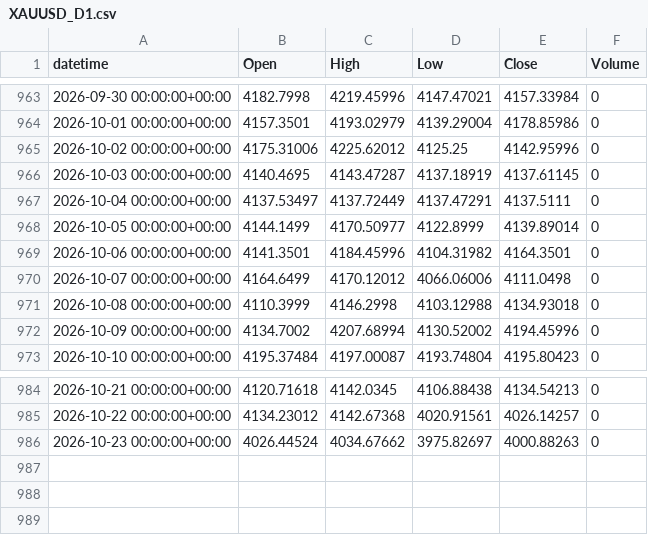
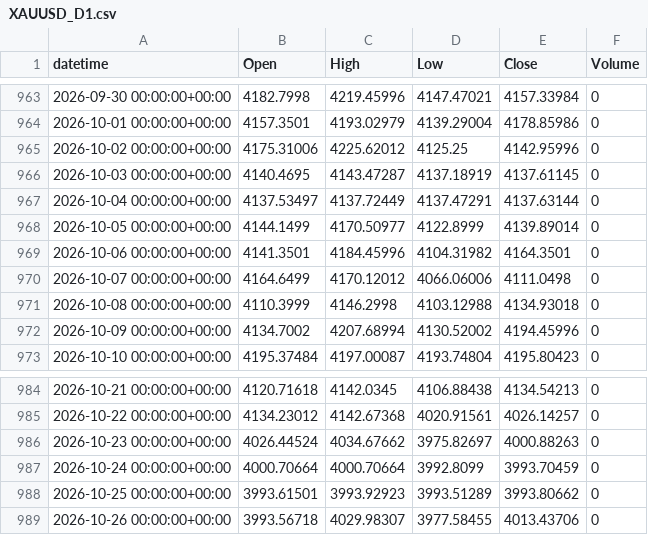
Before and after one commit to alialiansari3786-tech/XAUUSD-Bot-2, a CSV file: data/collected/XAUUSD_D1.csv, drawn as a sheet; only a part is shown, gaps mark what is left out.

```diff
--- a/data/collected/XAUUSD_D1.csv
+++ b/data/collected/XAUUSD_D1.csv
@@ -966,3 +966,3 @@ datetime,Open,High,Low,Close,Volume
 2026-10-03 00:00:00+00:00,4140.4695,4143.47287,4137.18919,4137.61145,0
-2026-10-04 00:00:00+00:00,4137.53497,4137.72449,4137.47291,4137.5111,0
+2026-10-04 00:00:00+00:00,4137.53497,4137.72449,4137.47291,4137.63144,0
 2026-10-05 00:00:00+00:00,4144.1499,4170.50977,4122.8999,4139.89014,0
@@ -986 +986,4 @@ datetime,Open,High,Low,Close,Volume
 2026-10-23 00:00:00+00:00,4026.44524,4034.67662,3975.82697,4000.88263,0
+2026-10-24 00:00:00+00:00,4000.70664,4000.70664,3992.8099,3993.70459,0
+2026-10-25 00:00:00+00:00,3993.61501,3993.92923,3993.51289,3993.80662,0
+2026-10-26 00:00:00+00:00,3993.56718,4029.98307,3977.58455,4013.43706,0
```
Also changed, not shown: data/collected/XAUUSD_H1.csv, data/collected/XAUUSD_H4.csv, 3 other files.
